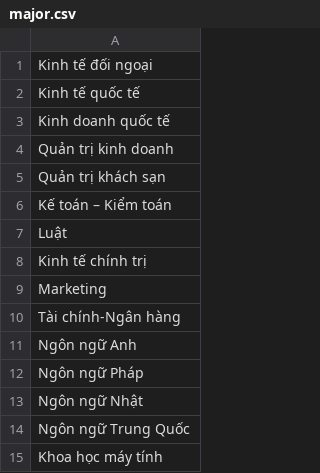
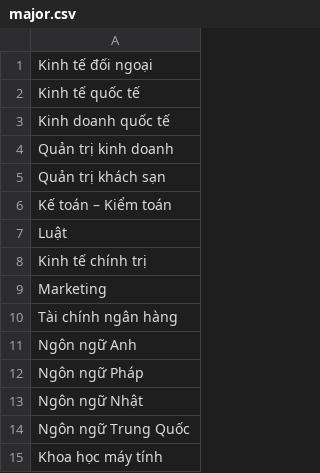
Before and after one commit to nahtlinh/ftu-career-hub-tinh304, a CSV file: data/raw/major.csv, drawn as a sheet.

```diff
--- a/data/raw/major.csv
+++ b/data/raw/major.csv
@@ -9,3 +9,3 @@ Kinh tế chính trị
 Marketing
-Tài chính-Ngân hàng
+Tài chính ngân hàng
 Ngôn ngữ Anh
```
Also changed, not shown: 5 other files.
